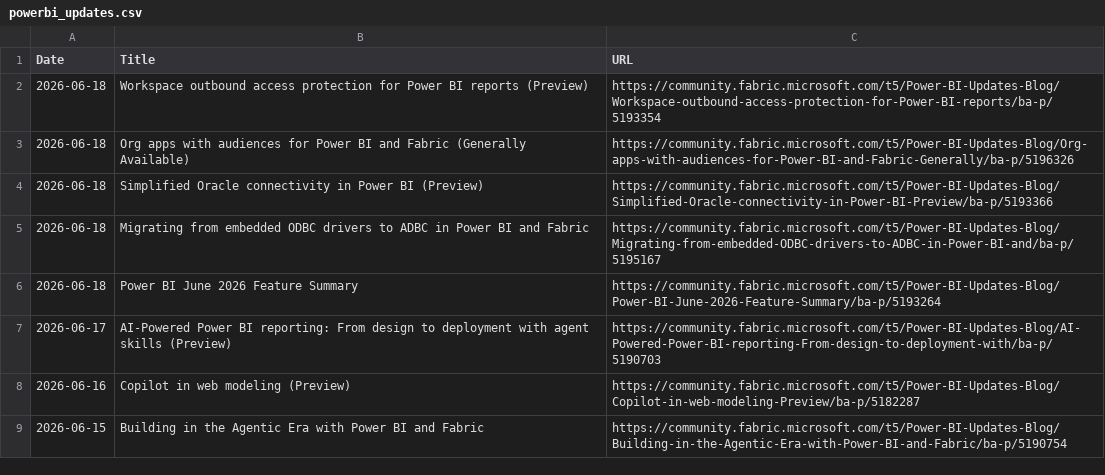
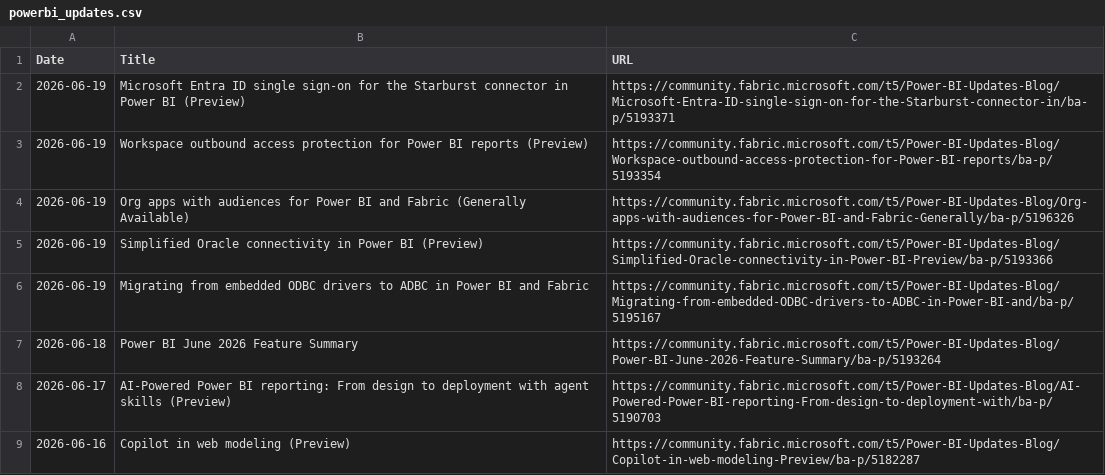
Before and after one commit to abhi-crypto/power-bi-updates, a CSV file: powerbi_updates.csv, drawn as a sheet; only a part is shown; the shorter side is filled out with more unchanged rows.

Commit message:
Sync: README + Excel Update 2026-06-19

```diff
--- a/powerbi_updates.csv
+++ b/powerbi_updates.csv
@@ -1,6 +1,7 @@
 Date,Title,URL
-2026-06-18,Workspace outbound access protection for Power BI reports (Preview),https://community.fabric.microsoft.com/t5/Power-BI-Updates-Blog/Workspace-outbound-access-protection-for-Power-BI-reports/ba-p/5193354
-2026-06-18,Org apps with audiences for Power BI and Fabric (Generally Available),https://community.fabric.microsoft.com/t5/Power-BI-Updates-Blog/Org-apps-with-audiences-for-Power-BI-and-Fabric-Generally/ba-p/5196326
-2026-06-18,Simplified Oracle connectivity in Power BI (Preview),https://community.fabric.microsoft.com/t5/Power-BI-Updates-Blog/Simplified-Oracle-connectivity-in-Power-BI-Preview/ba-p/5193366
-2026-06-18,Migrating from embedded ODBC drivers to ADBC in Power BI and Fabric,https://community.fabric.microsoft.com/t5/Power-BI-Updates-Blog/Migrating-from-embedded-ODBC-drivers-to-ADBC-in-Power-BI-and/ba-p/5195167
+2026-06-19,Microsoft Entra ID single sign-on for the Starburst connector in Power BI (Preview),https://community.fabric.microsoft.com/t5/Power-BI-Updates-Blog/Microsoft-Entra-ID-single-sign-on-for-the-Starburst-connector-in/ba-p/5193371
+2026-06-19,Workspace outbound access protection for Power BI reports (Preview),https://community.fabric.microsoft.com/t5/Power-BI-Updates-Blog/Workspace-outbound-access-protection-for-Power-BI-reports/ba-p/5193354
+2026-06-19,Org apps with audiences for Power BI and Fabric (Generally Available),https://community.fabric.microsoft.com/t5/Power-BI-Updates-Blog/Org-apps-with-audiences-for-Power-BI-and-Fabric-Generally/ba-p/5196326
+2026-06-19,Simplified Oracle connectivity in Power BI (Preview),https://community.fabric.microsoft.com/t5/Power-BI-Updates-Blog/Simplified-Oracle-connectivity-in-Power-BI-Preview/ba-p/5193366
+2026-06-19,Migrating from embedded ODBC drivers to ADBC in Power BI and Fabric,https://community.fabric.microsoft.com/t5/Power-BI-Updates-Blog/Migrating-from-embedded-ODBC-drivers-to-ADBC-in-Power-BI-and/ba-p/5195167
 2026-06-18,Power BI June 2026 Feature Summary,https://community.fabric.microsoft.com/t5/Power-BI-Updates-Blog/Power-BI-June-2026-Feature-Summary/ba-p/5193264
```
Also changed, not shown: 1 other file.
